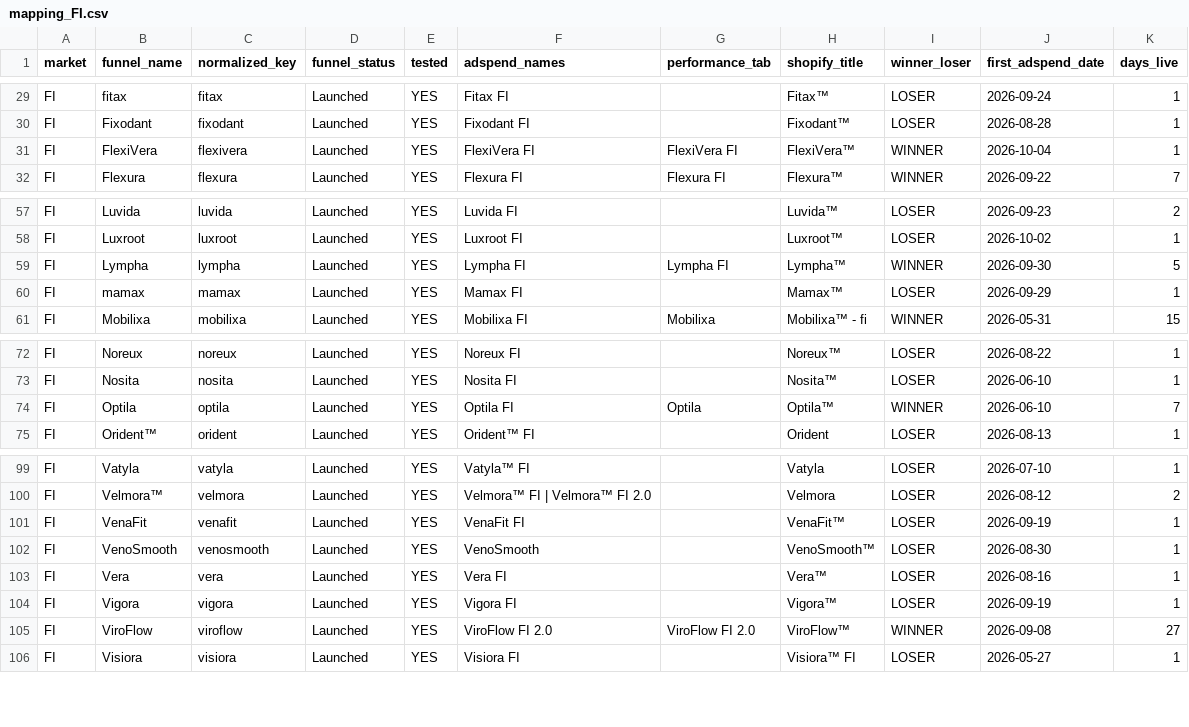
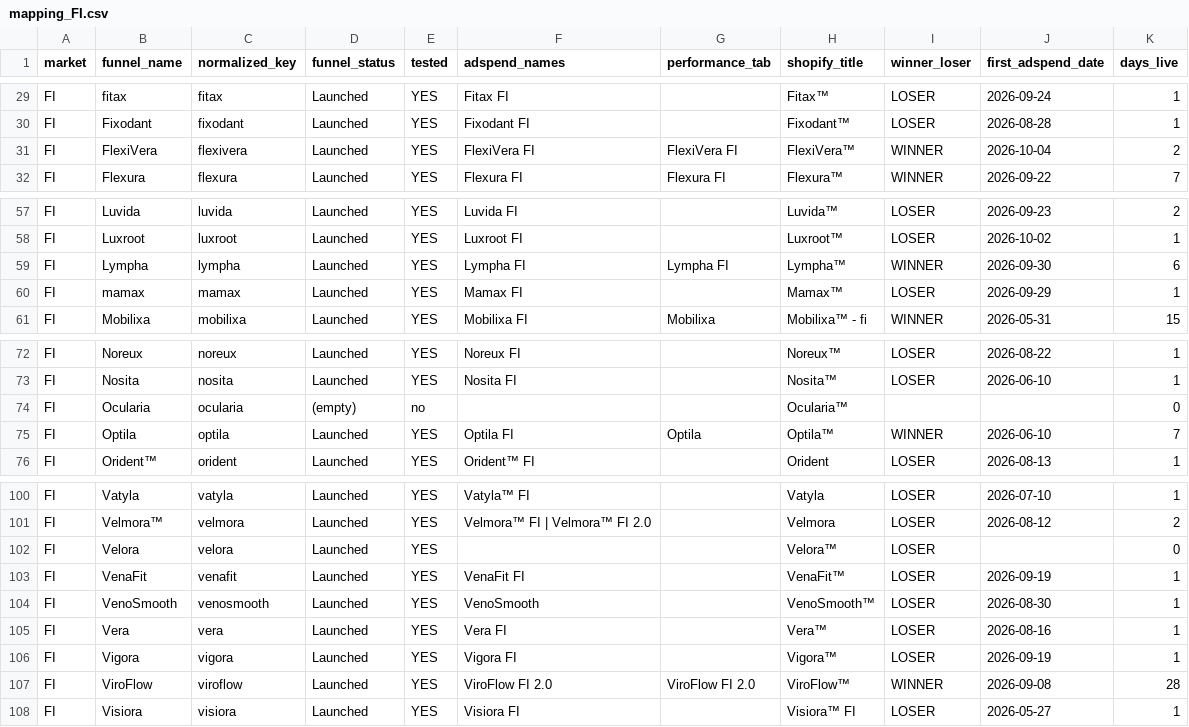
Before and after one commit to J9Jeannine/product-update, a CSV file: product_dashboard/mapping/mapping_FI.csv, drawn as a sheet; only a part is shown, gaps mark what is left out.

```diff
--- a/product_dashboard/mapping/mapping_FI.csv
+++ b/product_dashboard/mapping/mapping_FI.csv
@@ -30,3 +30,3 @@ FI,fitax,fitax,Launched,YES,Fitax FI,,Fitax™,LOSER,2026-09-24,1
 FI,Fixodant,fixodant,Launched,YES,Fixodant FI,,Fixodant™,LOSER,2026-08-28,1
-FI,FlexiVera,flexivera,Launched,YES,FlexiVera FI,FlexiVera FI,FlexiVera™,WINNER,2026-10-04,1
+FI,FlexiVera,flexivera,Launched,YES,FlexiVera FI,FlexiVera FI,FlexiVera™,WINNER,2026-10-04,2
 FI,Flexura,flexura,Launched,YES,Flexura FI,Flexura FI,Flexura™,WINNER,2026-09-22,7
@@ -58,3 +58,3 @@ FI,Luvida,luvida,Launched,YES,Luvida FI,,Luvida™,LOSER,2026-09-23,2
 FI,Luxroot,luxroot,Launched,YES,Luxroot FI,,Luxroot™,LOSER,2026-10-02,1
-FI,Lympha,lympha,Launched,YES,Lympha FI,Lympha FI,Lympha™,WINNER,2026-09-30,5
+FI,Lympha,lympha,Launched,YES,Lympha FI,Lympha FI,Lympha™,WINNER,2026-09-30,6
 FI,mamax,mamax,Launched,YES,Mamax FI,,Mamax™,LOSER,2026-09-29,1
@@ -73,2 +73,3 @@ FI,Noreux,noreux,Launched,YES,Noreux FI,,Noreux™,LOSER,2026-08-22,1
 FI,Nosita,nosita,Launched,YES,Nosita FI,,Nosita™,LOSER,2026-06-10,1
+FI,Ocularia,ocularia,(empty),no,,,Ocularia™,,,0
 FI,Optila,optila,Launched,YES,Optila FI,Optila,Optila™,WINNER,2026-06-10,7
@@ -100,2 +101,3 @@ FI,Vatyla,vatyla,Launched,YES,Vatyla™ FI,,Vatyla,LOSER,2026-07-10,1
 FI,Velmora™,velmora,Launched,YES,Velmora™ FI | Velmora™ FI 2.0,,Velmora,LOSER,2026-08-12,2
+FI,Velora,velora,Launched,YES,,,Velora™,LOSER,,0
 FI,VenaFit,venafit,Launched,YES,VenaFit FI,,VenaFit™,LOSER,2026-09-19,1
@@ -104,3 +106,3 @@ FI,Vera,vera,Launched,YES,Vera FI,,Vera™,LOSER,2026-08-16,1
 FI,Vigora,vigora,Launched,YES,Vigora FI,,Vigora™,LOSER,2026-09-19,1
-FI,ViroFlow,viroflow,Launched,YES,ViroFlow FI 2.0,ViroFlow FI 2.0,ViroFlow™,WINNER,2026-09-08,27
+FI,ViroFlow,viroflow,Launched,YES,ViroFlow FI 2.0,ViroFlow FI 2.0,ViroFlow™,WINNER,2026-09-08,28
 FI,Visiora,visiora,Launched,YES,Visiora FI,,Visiora™ FI,LOSER,2026-05-27,1
```
Also changed, not shown: 3 other files.
